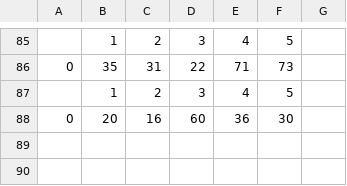
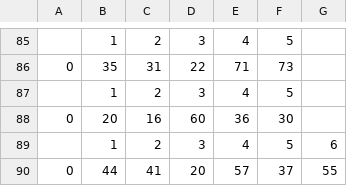
Before and after one commit to jacken3/PathPlanning, a CSV file: step_count.csv, drawn as a sheet; only a part is shown, gaps mark what is left out.

```diff
--- a/step_count.csv
+++ b/step_count.csv
@@ -88 +88,3 @@
 0,20,16,60,36,30
+,1,2,3,4,5,6
+0,44,41,20,57,37,55
```
Also changed, not shown: 8 other files.
